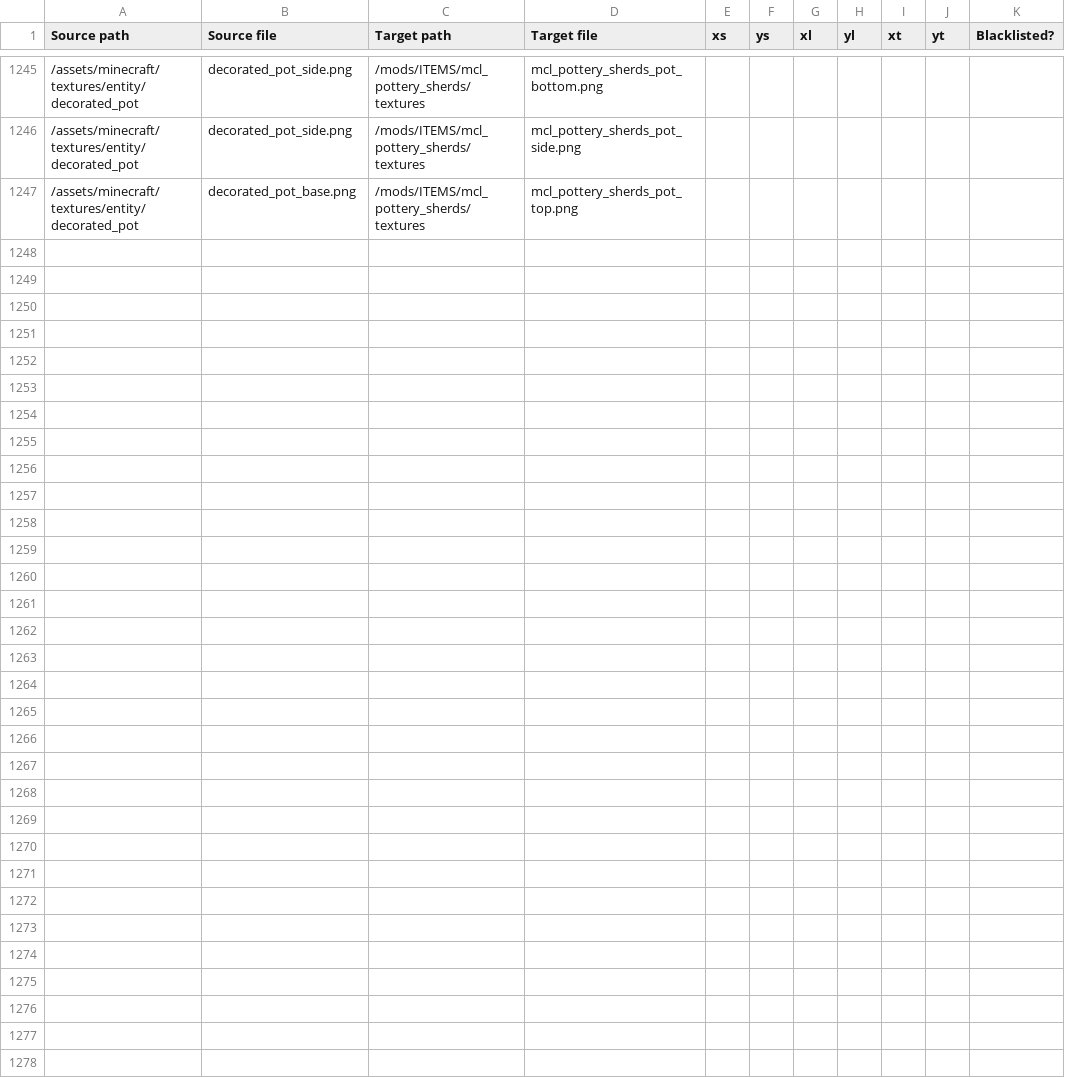
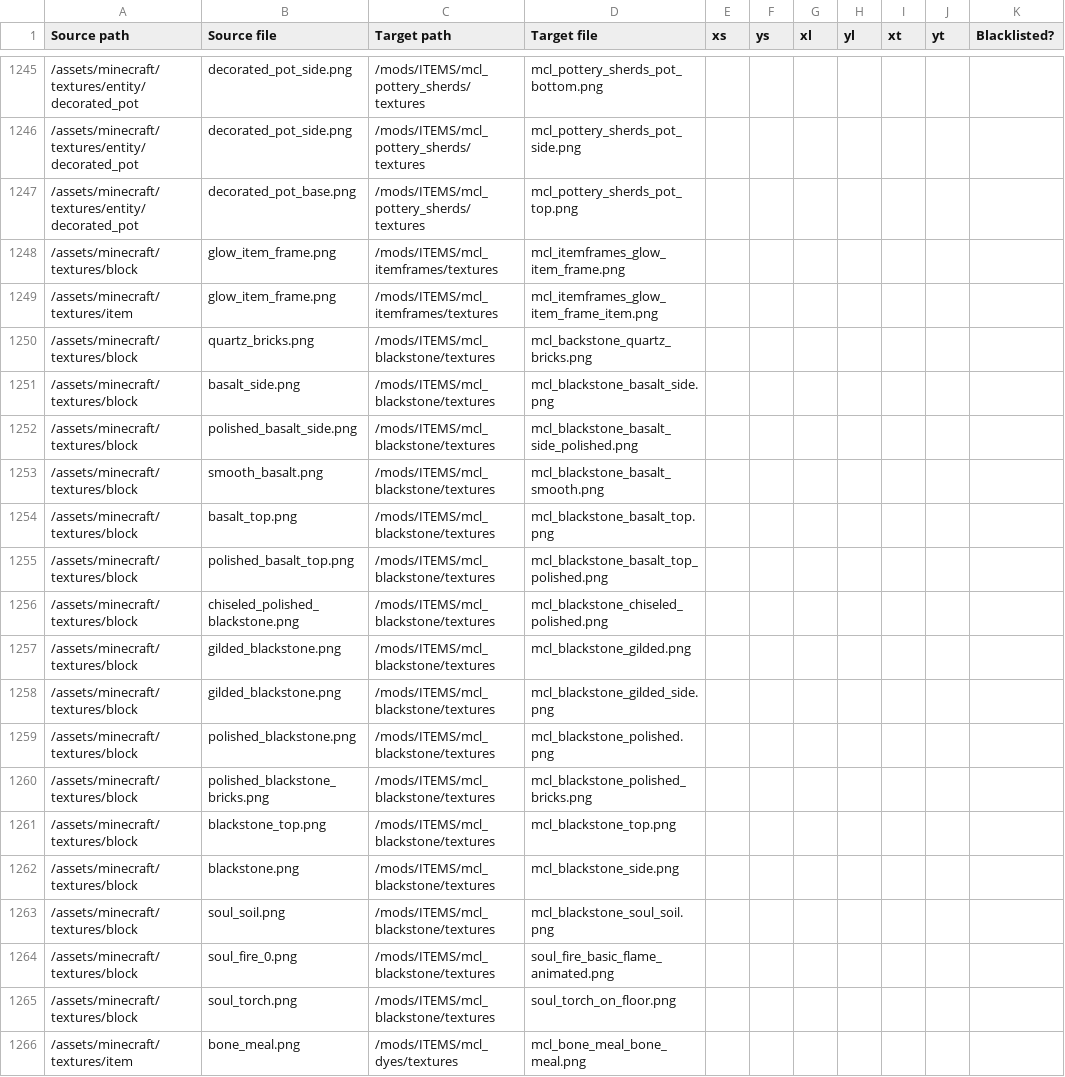
Before and after one commit to testersakage/mineclonia-jtest, a CSV file: tools/Conversion_Table.csv, drawn as a sheet; only a part is shown, gaps mark what is left out; the diff covers the shown part only; the diff names each change by its address in the sheet, - before the commit and + after, or states it on an @@ line.

Commit message:
TP Conversion table: add blackstone and copper

```diff
--- a/tools/Conversion_Table.csv
+++ b/tools/Conversion_Table.csv
+row 1248: /assets/minecraft/textures/block | glow_item_frame.png | /mods/ITEMS/mcl_itemframes/textures | mcl_itemframes_glow_item_frame.png
+row 1249: /assets/minecraft/textures/item | glow_item_frame.png | /mods/ITEMS/mcl_itemframes/textures | mcl_itemframes_glow_item_frame_item.png
+row 1250: /assets/minecraft/textures/block | quartz_bricks.png | /mods/ITEMS/mcl_blackstone/textures | mcl_backstone_quartz_bricks.png
+row 1251: /assets/minecraft/textures/block | basalt_side.png | /mods/ITEMS/mcl_blackstone/textures | mcl_blackstone_basalt_side.png
+row 1252: /assets/minecraft/textures/block | polished_basalt_side.png | /mods/ITEMS/mcl_blackstone/textures | mcl_blackstone_basalt_side_polished.png
+row 1253: /assets/minecraft/textures/block | smooth_basalt.png | /mods/ITEMS/mcl_blackstone/textures | mcl_blackstone_basalt_smooth.png
+row 1254: /assets/minecraft/textures/block | basalt_top.png | /mods/ITEMS/mcl_blackstone/textures | mcl_blackstone_basalt_top.png
+row 1255: /assets/minecraft/textures/block | polished_basalt_top.png | /mods/ITEMS/mcl_blackstone/textures | mcl_blackstone_basalt_top_polished.png
+row 1256: /assets/minecraft/textures/block | chiseled_polished_blackstone.png | /mods/ITEMS/mcl_blackstone/textures | mcl_blackstone_chiseled_polished.png
+row 1257: /assets/minecraft/textures/block | gilded_blackstone.png | /mods/ITEMS/mcl_blackstone/textures | mcl_blackstone_gilded.png
+row 1258: /assets/minecraft/textures/block | gilded_blackstone.png | /mods/ITEMS/mcl_blackstone/textures | mcl_blackstone_gilded_side.png
+row 1259: /assets/minecraft/textures/block | polished_blackstone.png | /mods/ITEMS/mcl_blackstone/textures | mcl_blackstone_polished.png
+row 1260: /assets/minecraft/textures/block | polished_blackstone_bricks.png | /mods/ITEMS/mcl_blackstone/textures | mcl_blackstone_polished_bricks.png
+row 1261: /assets/minecraft/textures/block | blackstone_top.png | /mods/ITEMS/mcl_blackstone/textures | mcl_blackstone_top.png
+row 1262: /assets/minecraft/textures/block | blackstone.png | /mods/ITEMS/mcl_blackstone/textures | mcl_blackstone_side.png
+row 1263: /assets/minecraft/textures/block | soul_soil.png | /mods/ITEMS/mcl_blackstone/textures | mcl_blackstone_soul_soil.png
+row 1264: /assets/minecraft/textures/block | soul_fire_0.png | /mods/ITEMS/mcl_blackstone/textures | soul_fire_basic_flame_animated.png
+row 1265: /assets/minecraft/textures/block | soul_torch.png | /mods/ITEMS/mcl_blackstone/textures | soul_torch_on_floor.png
+row 1266: /assets/minecraft/textures/item | bone_meal.png | /mods/ITEMS/mcl_dyes/textures | mcl_bone_meal_bone_meal.png
```
Also changed, not shown: 19 added rows elsewhere in this file.
